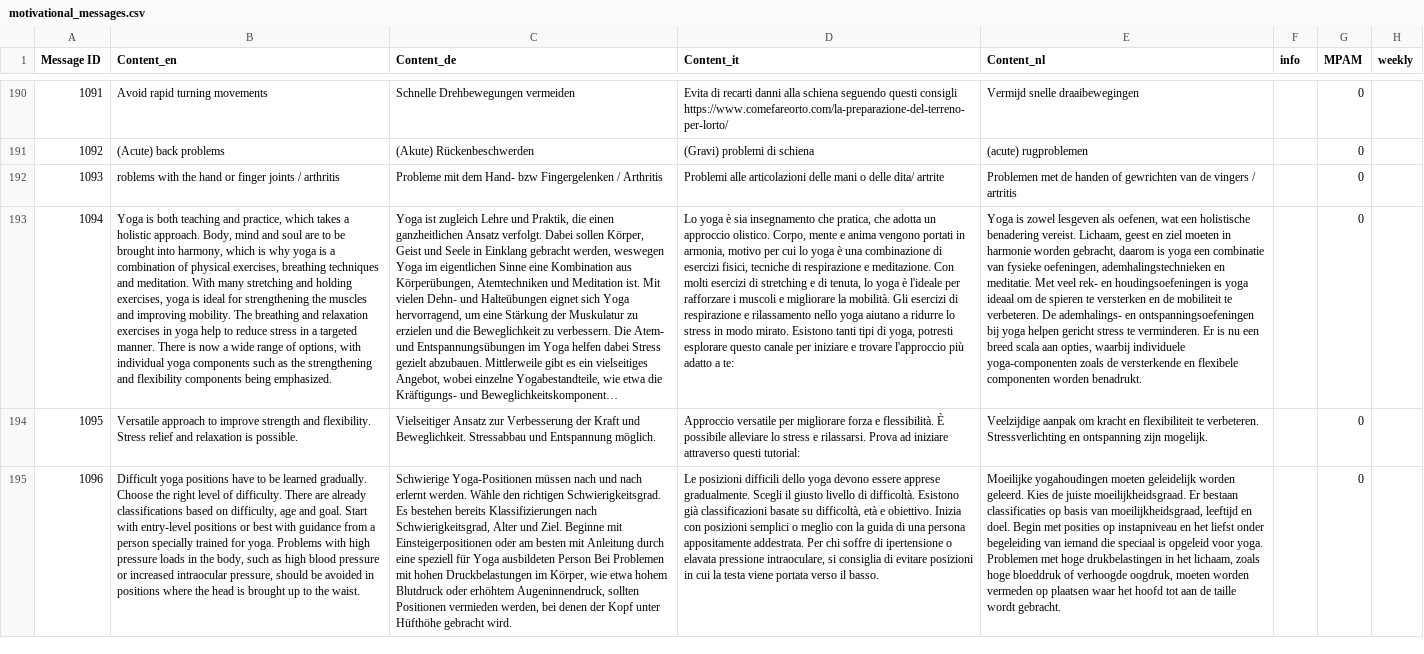
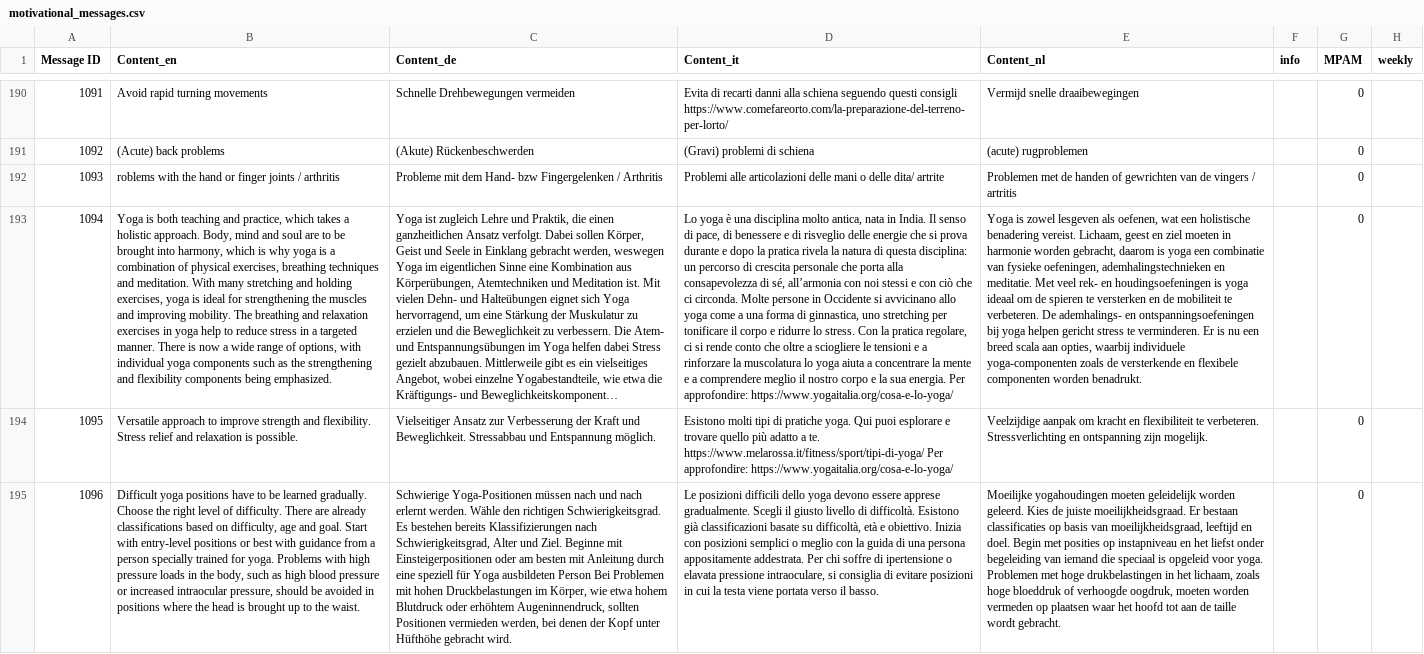
Before and after one commit to niklashungerlaender/reasoner_agewell, a CSV file: motivational_messages.csv, drawn as a sheet; only a part is shown, gaps mark what is left out; long unchanged cells end in …; the diff covers the shown part only; the diff names each change by its address in the sheet, - before the commit and + after, or states it on an @@ line.

```diff
--- a/motivational_messages.csv
+++ b/motivational_messages.csv
-D193 (Content_it): …yoga è sia insegnamento che pratica, che adotta un approccio olistico. Corpo, mente e anima vengono portati in armonia, motivo per cui lo yoga è una combinazione di esercizi fisici, tecniche di respirazione e meditazione. Con molti esercizi di stretching e di tenuta, lo yoga è l'ideale per rafforzare i muscoli e migliorare la mobilità. Gli esercizi di respirazione e rilassamento nello yoga aiutano a ridurre lo stress in modo mirato. Esistono tanti tipi di yoga, potresti esplorare questo canale per iniziare e trovare l'approccio più adatto a te:
+D193 (Content_it): …yoga è una disciplina molto antica, nata in India. Il senso di pace, di benessere e di risveglio delle energie che si prova durante e dopo la pratica rivela la natura di questa disciplina: un percorso di crescita personale che porta alla consapevolezza di sé, all’armonia con noi stessi e con ciò che ci circonda. Molte persone in Occidente si avvicinano allo yoga come a una forma di ginnastica, uno stretching per tonificare il corpo e ridurre lo stress. Con la pratica regolare, ci si rende conto che oltre a sciogliere le tensioni e a rinforzare la muscolatura lo yoga aiuta a concentrare la mente e a comprendere meglio il nostro corpo e la sua energia. Per approfondire: https://www.yogaitalia.org/cosa-e-lo-yoga/
-D194 (Content_it): Approccio versatile per migliorare forza e flessibilità. È possibile alleviare lo stress e rilassarsi. Prova ad iniziare attraverso questi tutorial:
+D194 (Content_it): Esistono molti tipi di pratiche yoga. Qui puoi esplorare e trovare quello più adatto a te. https://www.melarossa.it/fitness/sport/tipi-di-yoga/ Per approfondire: https://www.yogaitalia.org/cosa-e-lo-yoga/
```
Also changed, not shown: 3 edited cells elsewhere in this file, 2 other files.
